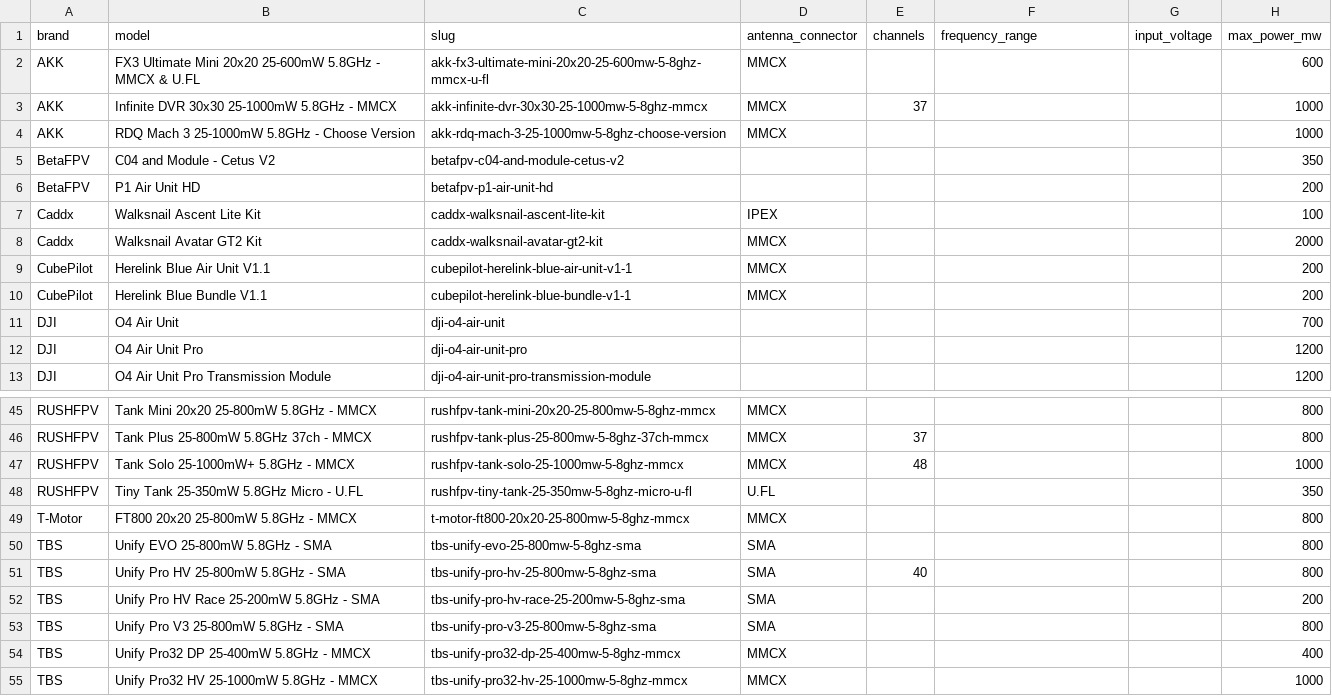
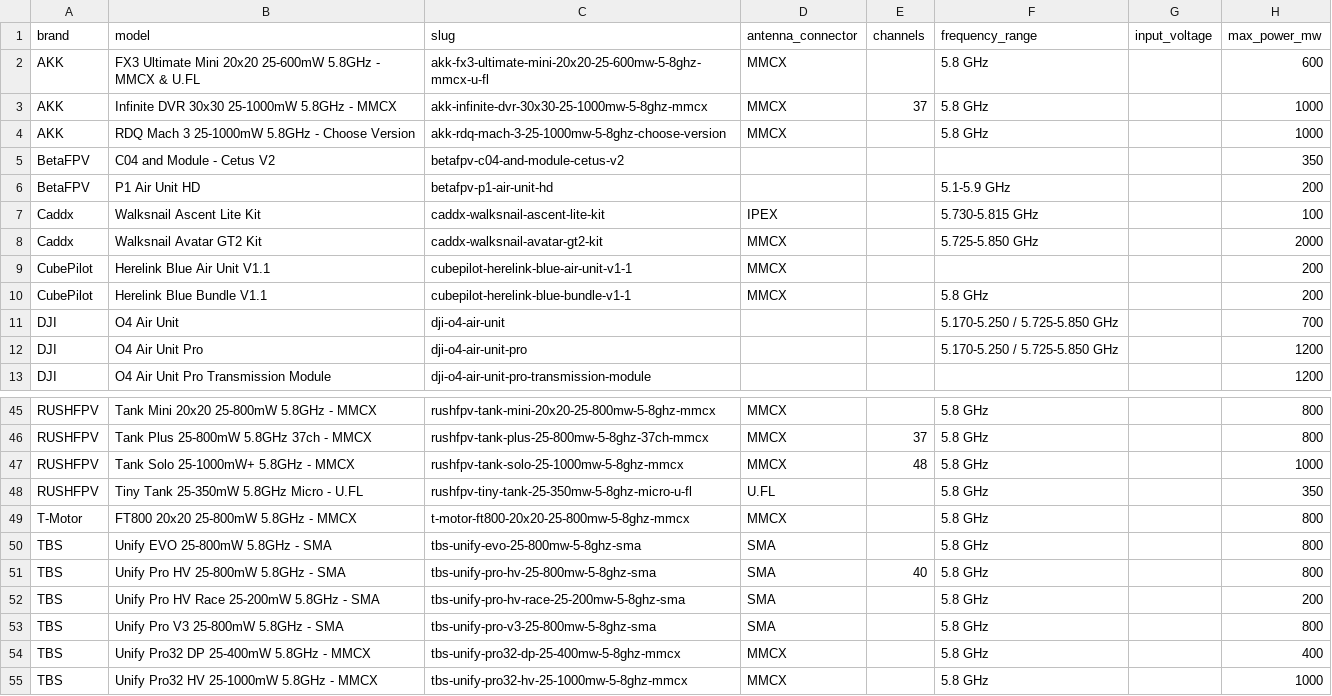
Before and after one commit to fpvdb/fpv-db-data, a CSV file: vtx.csv, drawn as a sheet; only a part is shown, gaps mark what is left out; the diff covers the shown part only; the diff names each change by its address in the sheet, - before the commit and + after, or states it on an @@ line.

Commit message:
Dataset export 2026-09-22: frequency_range on 50 VTX

```diff
--- a/vtx.csv
+++ b/vtx.csv
-F2:F4 (frequency_range): (empty)
+F2:F4 (frequency_range): 5.8 GHz
-F6 (frequency_range): (empty)
+F6 (frequency_range): 5.1-5.9 GHz
-F7 (frequency_range): (empty)
+F7 (frequency_range): 5.730-5.815 GHz
-F8 (frequency_range): (empty)
+F8 (frequency_range): 5.725-5.850 GHz
-F10 (frequency_range): (empty)
+F10 (frequency_range): 5.8 GHz
-F11:F12 (frequency_range): (empty)
+F11:F12 (frequency_range): 5.170-5.250 / 5.725-5.850 GHz
-F45:F55 (frequency_range): (empty)
+F45:F55 (frequency_range): 5.8 GHz
```
Also changed, not shown: 23 edited cells elsewhere in this file, 1 other file.
